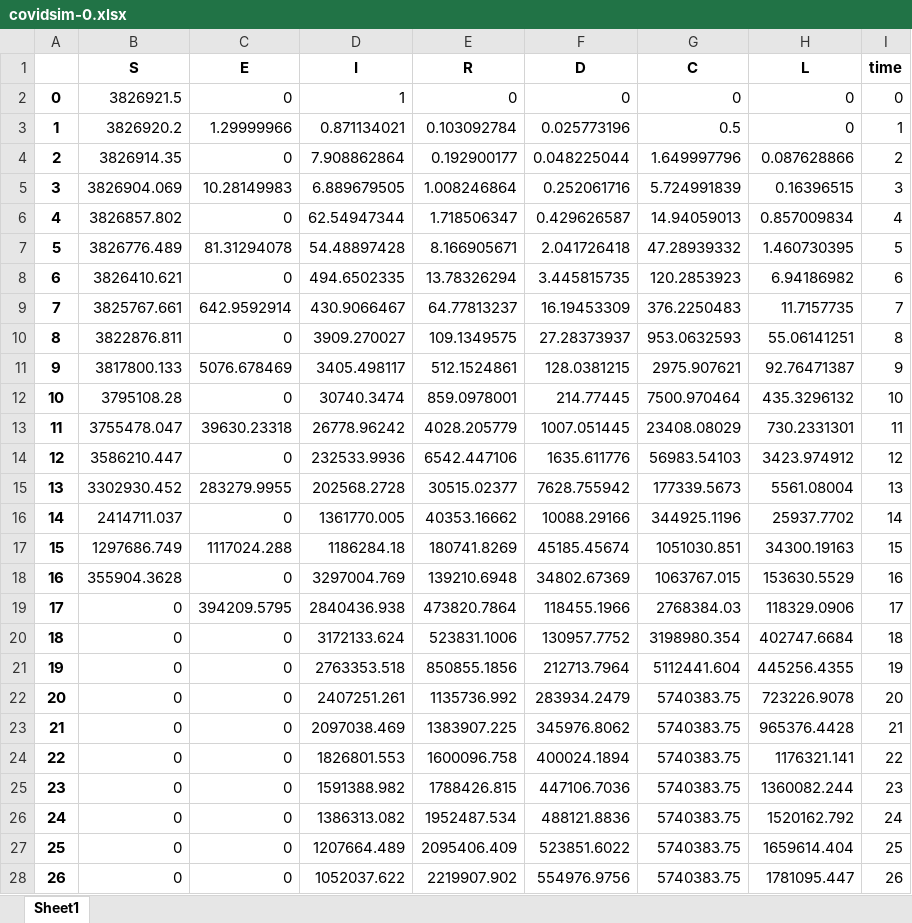
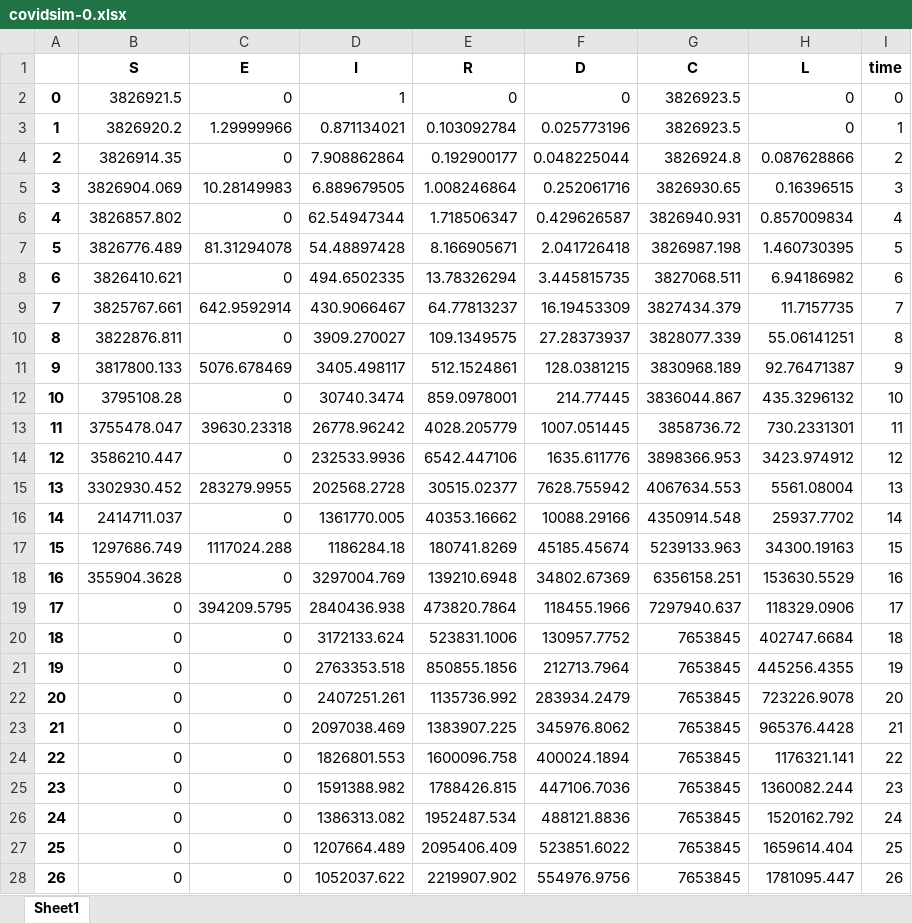
Before and after one commit to MarcoCarry97/UniUpo-Projects, an Excel workbook: Second part/covidsim-0.xlsx, sheet Sheet1, drawn as a sheet; only a part is shown; values as stored, in another font and other column widths than the file's, no borders; the diff covers the shown part only; the diff names each change by its address in the sheet, - before the commit and + after, or states it on an @@ line.

```diff
--- a/Second part/covidsim-0.xlsx (sheet Sheet1)
+++ b/Second part/covidsim-0.xlsx (sheet Sheet1)
-G2 (C): 0
+G2 (C): 3826923.5
-G3 (C): 0.5
+G3 (C): 3826923.5
-G4 (C): 1.649997796
+G4 (C): 3826924.8
-G5 (C): 5.724991839
+G5 (C): 3826930.65
-G6 (C): 14.94059013
+G6 (C): 3826940.931
-G7 (C): 47.28939332
+G7 (C): 3826987.198
-G8 (C): 120.2853923
+G8 (C): 3827068.511
-G9 (C): 376.2250483
+G9 (C): 3827434.379
-G10 (C): 953.0632593
+G10 (C): 3828077.339
-G11 (C): 2975.907621
+G11 (C): 3830968.189
-G12 (C): 7500.970464
+G12 (C): 3836044.867
-G13 (C): 23408.08029
+G13 (C): 3858736.72
-G14 (C): 56983.54103
+G14 (C): 3898366.953
-G15 (C): 177339.5673
+G15 (C): 4067634.553
-G16 (C): 344925.1196
+G16 (C): 4350914.548
-G17 (C): 1051030.851
+G17 (C): 5239133.963
-G18 (C): 1063767.015
+G18 (C): 6356158.251
-G19 (C): 2768384.03
+G19 (C): 7297940.637
-G20 (C): 3198980.354
+G20 (C): 7653845
-G21 (C): 5112441.604
+G21 (C): 7653845
-G22:G28 (C): 5740383.75
+G22:G28 (C): 7653845
```
Also changed, not shown: 100 added rows and 74 edited cells elsewhere in this sheet, Second part/covidsim-1.xlsx, Second part/covidsim-2.xlsx, 32 other files.
